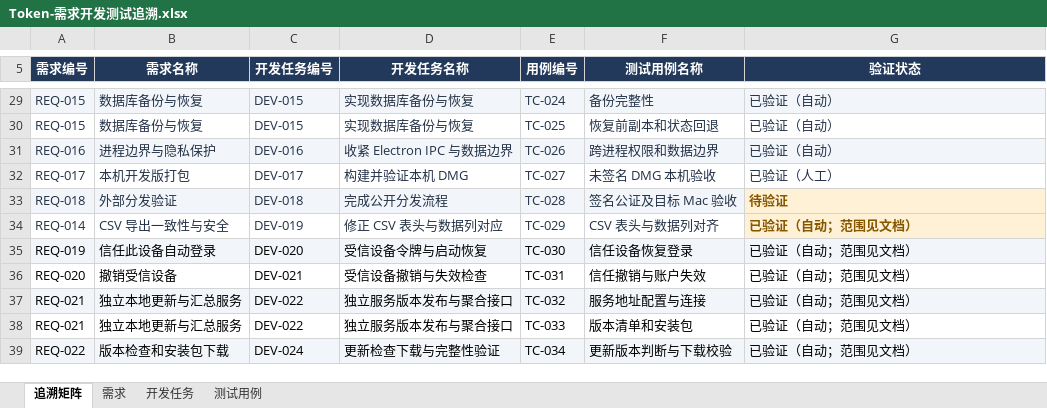
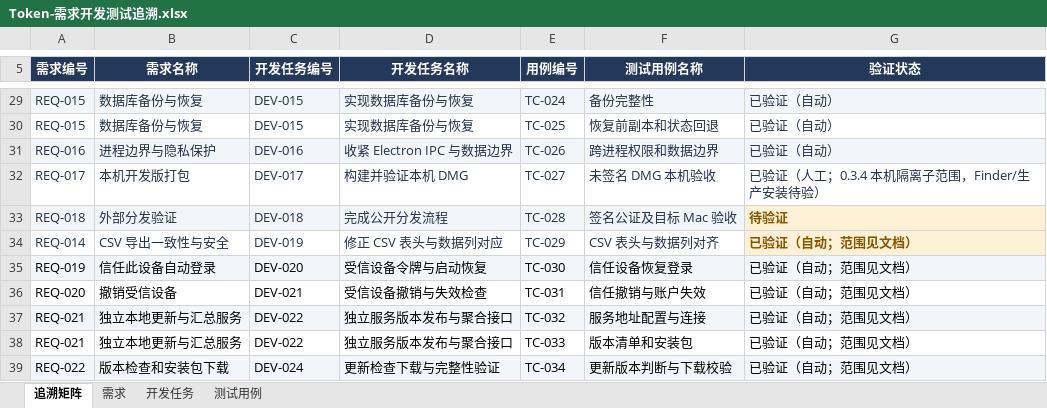
Before and after one commit to lzhe72/Token, an Excel workbook: outputs/20261002-token-docs/Token-需求开发测试追溯.xlsx, sheet 追溯矩阵, drawn as a sheet; only a part is shown, gaps mark what is left out; values as stored, in another font and other column widths than the file's, no borders; the diff names each change by its address in the sheet, - before the commit and + after, or states it on an @@ line.

```diff
--- a/outputs/20261002-token-docs/Token-需求开发测试追溯.xlsx (sheet 追溯矩阵)
+++ b/outputs/20261002-token-docs/Token-需求开发测试追溯.xlsx (sheet 追溯矩阵)
-G32 (验证状态): 已验证（人工）
+G32 (验证状态): 已验证（人工；0.3.4 本机隔离子范围，Finder/生产安装待验）
```
Also changed, not shown: sheet 测试用例, sheet 开发任务, sheet 需求, 5 other files.
